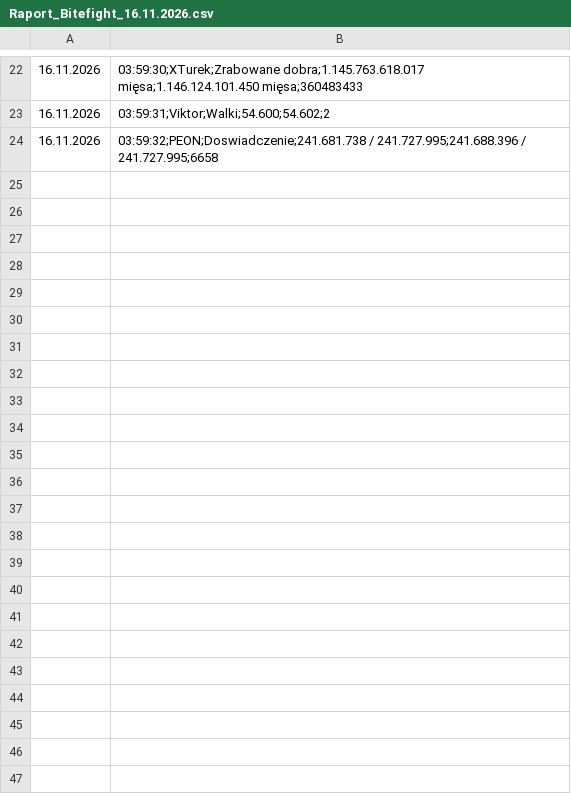
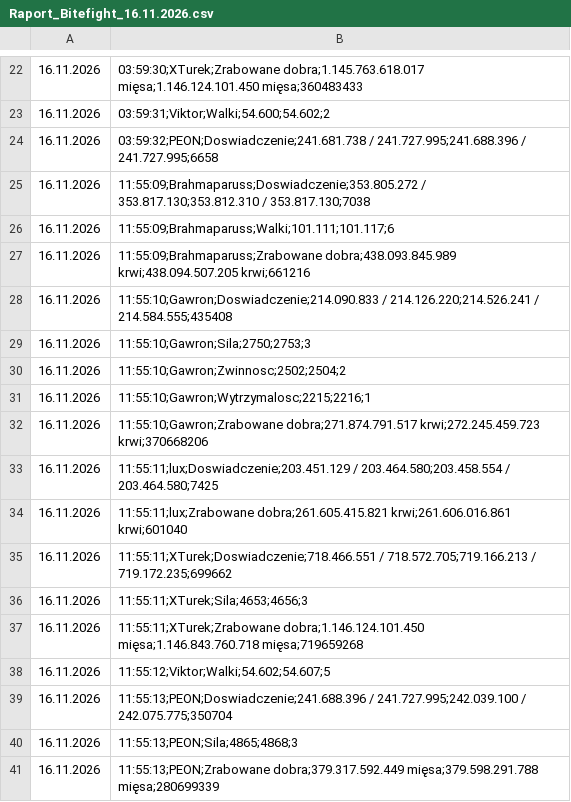
Before and after one commit to statystyki-bf/SledzikBitefight, a CSV file: Raport_Bitefight_16.11.2026.csv, drawn as a sheet; only a part is shown, gaps mark what is left out.

```diff
--- a/Raport_Bitefight_16.11.2026.csv
+++ b/Raport_Bitefight_16.11.2026.csv
@@ -24 +24,18 @@
 16.11.2026, 03:59:32;PEON;Doswiadczenie;241.681.738 / 241.727.995;241.688.396 / 241.727.995;6658
+16.11.2026, 11:55:09;Brahmaparuss;Doswiadczenie;353.805.272 / 353.817.130;353.812.310 / 353.817.130;7038
+16.11.2026, 11:55:09;Brahmaparuss;Walki;101.111;101.117;6
+16.11.2026, 11:55:09;Brahmaparuss;Zrabowane dobra;438.093.845.989 krwi;438.094.507.205 krwi;661216
+16.11.2026, 11:55:10;Gawron;Doswiadczenie;214.090.833 / 214.126.220;214.526.241 / 214.584.555;435408
+16.11.2026, 11:55:10;Gawron;Sila;2750;2753;3
+16.11.2026, 11:55:10;Gawron;Zwinnosc;2502;2504;2
+16.11.2026, 11:55:10;Gawron;Wytrzymalosc;2215;2216;1
+16.11.2026, 11:55:10;Gawron;Zrabowane dobra;271.874.791.517 krwi;272.245.459.723 krwi;370668206
+16.11.2026, 11:55:11;lux;Doswiadczenie;203.451.129 / 203.464.580;203.458.554 / 203.464.580;7425
+16.11.2026, 11:55:11;lux;Zrabowane dobra;261.605.415.821 krwi;261.606.016.861 krwi;601040
+16.11.2026, 11:55:11;XTurek;Doswiadczenie;718.466.551 / 718.572.705;719.166.213 / 719.172.235;699662
+16.11.2026, 11:55:11;XTurek;Sila;4653;4656;3
+16.11.2026, 11:55:11;XTurek;Zrabowane dobra;1.146.124.101.450 mięsa;1.146.843.760.718 mięsa;719659268
+16.11.2026, 11:55:12;Viktor;Walki;54.602;54.607;5
+16.11.2026, 11:55:13;PEON;Doswiadczenie;241.688.396 / 241.727.995;242.039.100 / 242.075.775;350704
+16.11.2026, 11:55:13;PEON;Sila;4865;4868;3
+16.11.2026, 11:55:13;PEON;Zrabowane dobra;379.317.592.449 mięsa;379.598.291.788 mięsa;280699339
```
Also changed, not shown: 1 other file.
